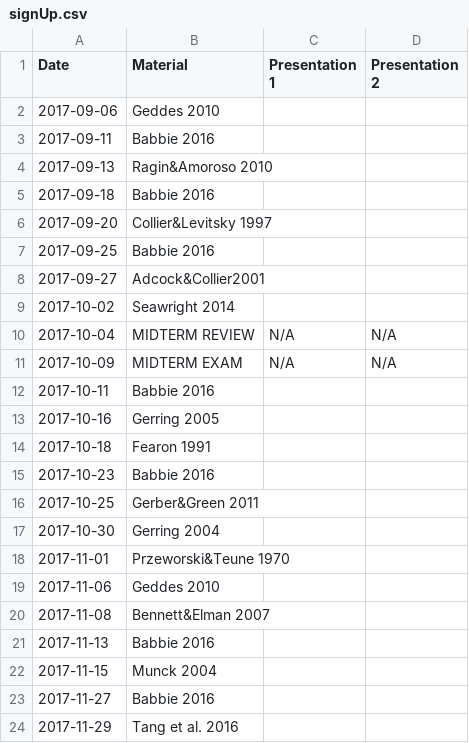
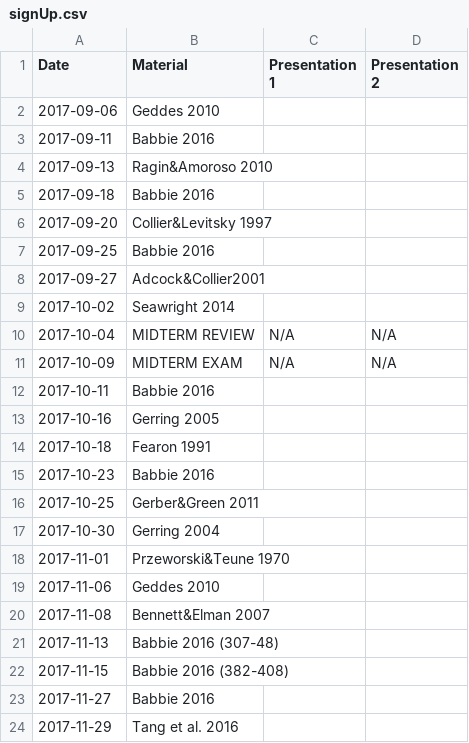
Before and after one commit to sammo3182/researchDesign, a CSV file: signUp.csv, drawn as a sheet.

Commit message:
updated sign up

```diff
--- a/signUp.csv
+++ b/signUp.csv
@@ -20,4 +20,4 @@ Date,Material,Presentation 1,Presentation 2
 2017-11-08,Bennett&Elman 2007,,
-2017-11-13,Babbie 2016,,
-2017-11-15,Munck 2004,,
+2017-11-13,Babbie 2016 (307-48),,
+2017-11-15,Babbie 2016 (382-408),,
 2017-11-27,Babbie 2016,,
```
Also changed, not shown: 4 other files.
